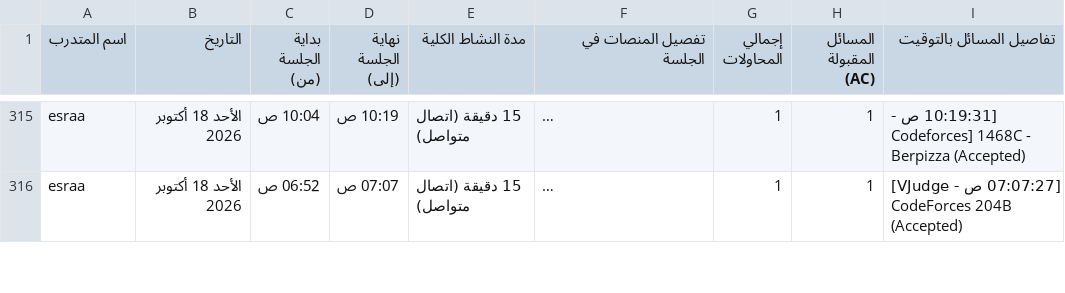
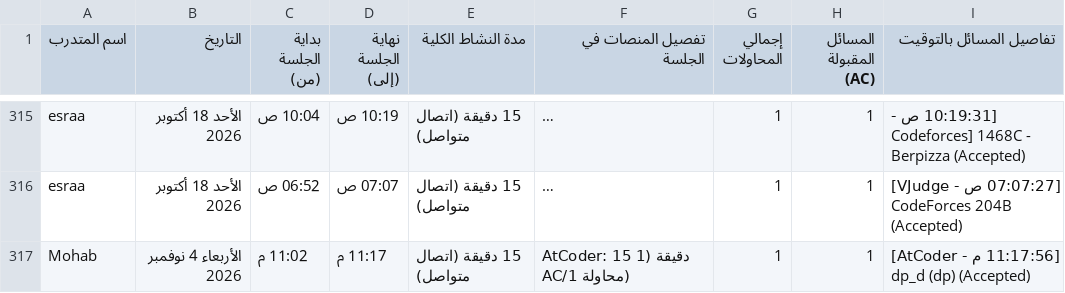
Before and after one commit to bodesaber/vjudge-tracker, a CSV file: sessions_report.csv, drawn as a sheet; only a part is shown, gaps mark what is left out; long unchanged cells end in …; the diff covers the shown part only; the diff names each change by its address in the sheet, - before the commit and + after, or states it on an @@ line.

```diff
--- a/sessions_report.csv
+++ b/sessions_report.csv
+row 317: Mohab | الأربعاء 4 نوفمبر 2026 | 11:02 م | 11:17 م | 15 دقيقة (اتصال متواصل) | AtCoder: 15 دقيقة (1 AC/1 محاولة) | 1 | 1 | [11:17:56 م - AtCoder] dp_d (dp) (Accepted)
```
Also changed, not shown: 4 added rows and 5 removed rows elsewhere in this file, 5 other files.
